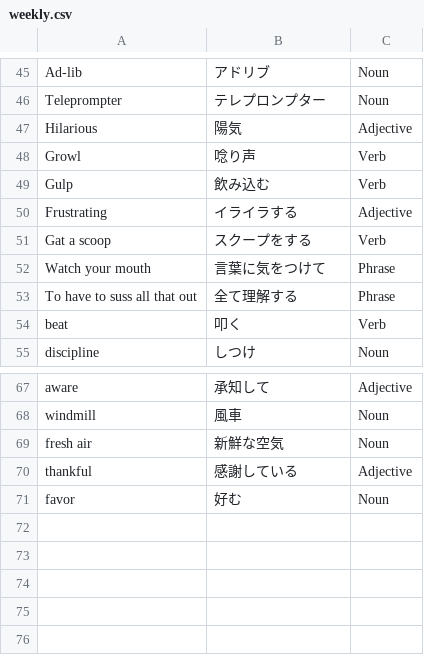
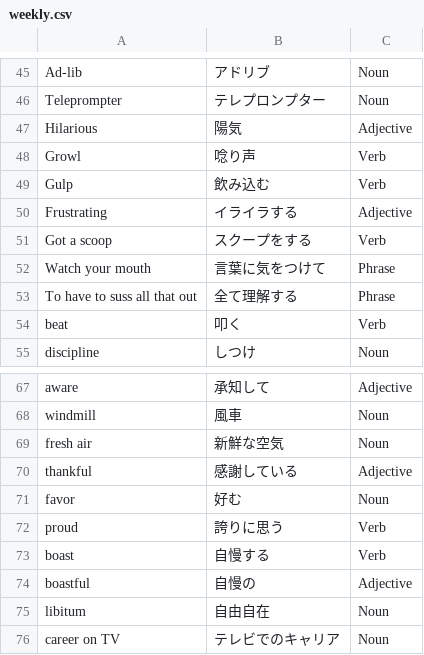
Before and after one commit to MyznEiji/Vocabulary_test, a CSV file: csv/weekly.csv, drawn as a sheet; only a part is shown, gaps mark what is left out.

Commit message:
add : voc

```diff
--- a/csv/weekly.csv
+++ b/csv/weekly.csv
@@ -50,3 +50,3 @@ Gulp,飲み込む,Verb
 Frustrating,イライラする,Adjective
-Gat a scoop,スクープをする,Verb
+Got a scoop,スクープをする,Verb
 Watch your mouth,言葉に気をつけて,Phrase
@@ -71 +71,6 @@ thankful,感謝している,Adjective
 favor,好む,Noun
+proud,誇りに思う,Verb
+boast,自慢する,Verb
+boastful,自慢の,Adjective
+libitum,自由自在,Noun
+career on TV,テレビでのキャリア,Noun
```
